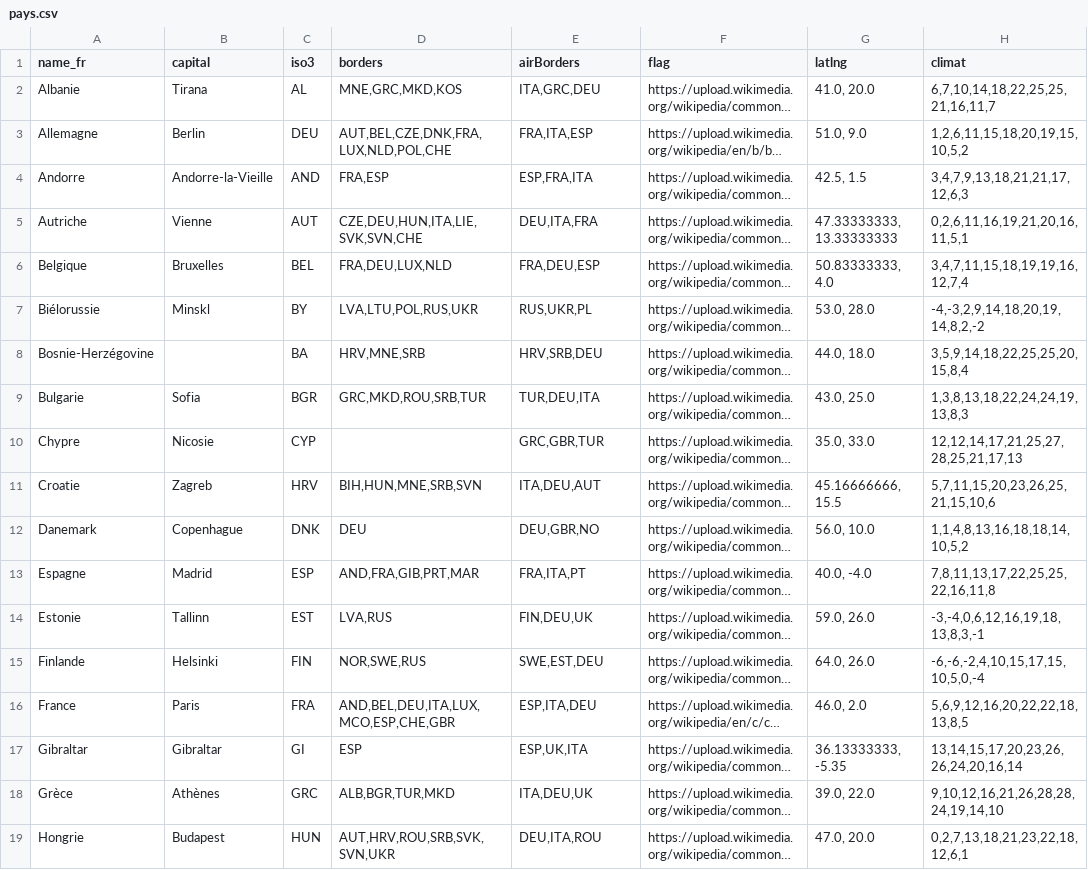
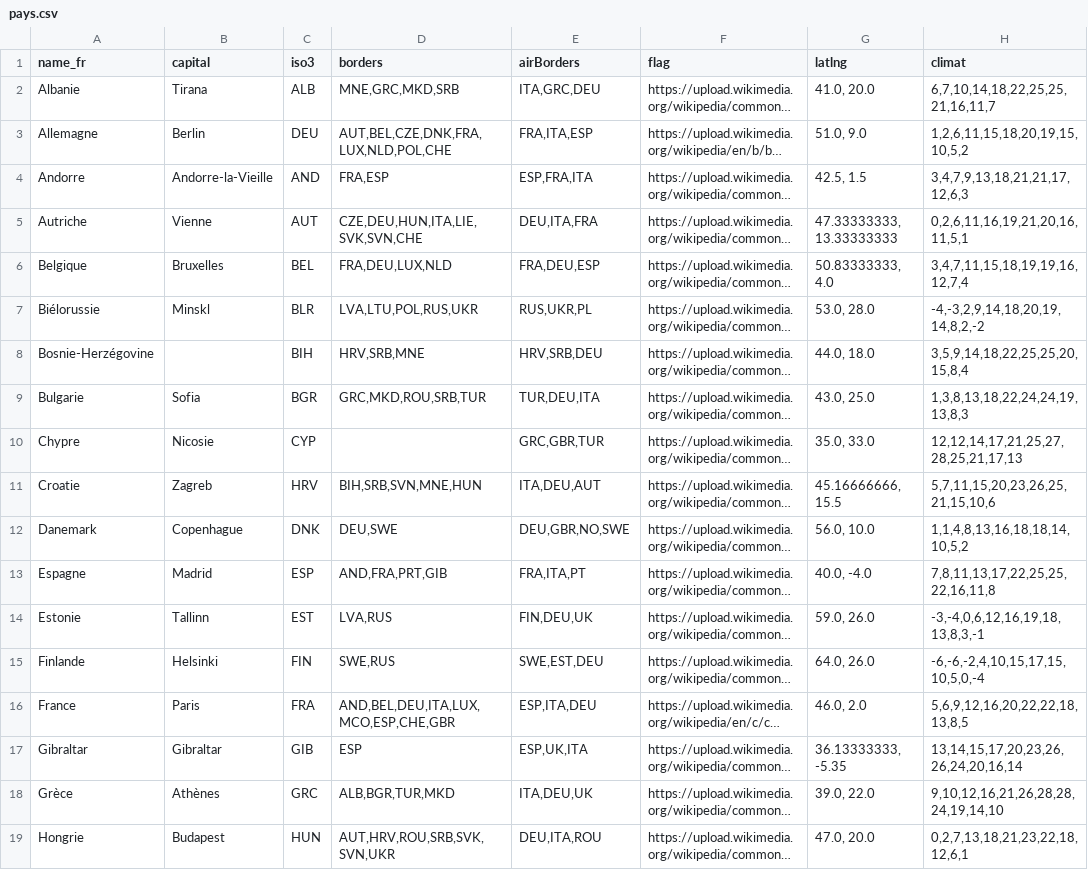
Before and after one commit to Romitou/VoyageEurope, a CSV file: data/pays.csv, drawn as a sheet; only a part is shown; long unchanged cells end in …; the diff covers the shown part only; the diff names each change by its address in the sheet, - before the commit and + after, or states it on an @@ line.

Commit message:
Update pays

```diff
--- a/data/pays.csv
+++ b/data/pays.csv
-C2 (iso3): AL
+C2 (iso3): ALB
-D2 (borders): MNE,GRC,MKD,KOS
+D2 (borders): MNE,GRC,MKD,SRB
-C7 (iso3): BY
+C7 (iso3): BLR
-C8 (iso3): BA
+C8 (iso3): BIH
-D8 (borders): HRV,MNE,SRB
+D8 (borders): HRV,SRB,MNE
-D11 (borders): BIH,HUN,MNE,SRB,SVN
+D11 (borders): BIH,SRB,SVN,MNE,HUN
-D12 (borders): DEU
+D12 (borders): DEU,SWE
-E12 (airBorders): DEU,GBR,NO
+E12 (airBorders): DEU,GBR,NO,SWE
-D13 (borders): AND,FRA,GIB,PRT,MAR
+D13 (borders): AND,FRA,PRT,GIB
-D15 (borders): NOR,SWE,RUS
+D15 (borders): SWE,RUS
-C17 (iso3): GI
+C17 (iso3): GIB
```
Also changed, not shown: 20 edited cells elsewhere in this file.
